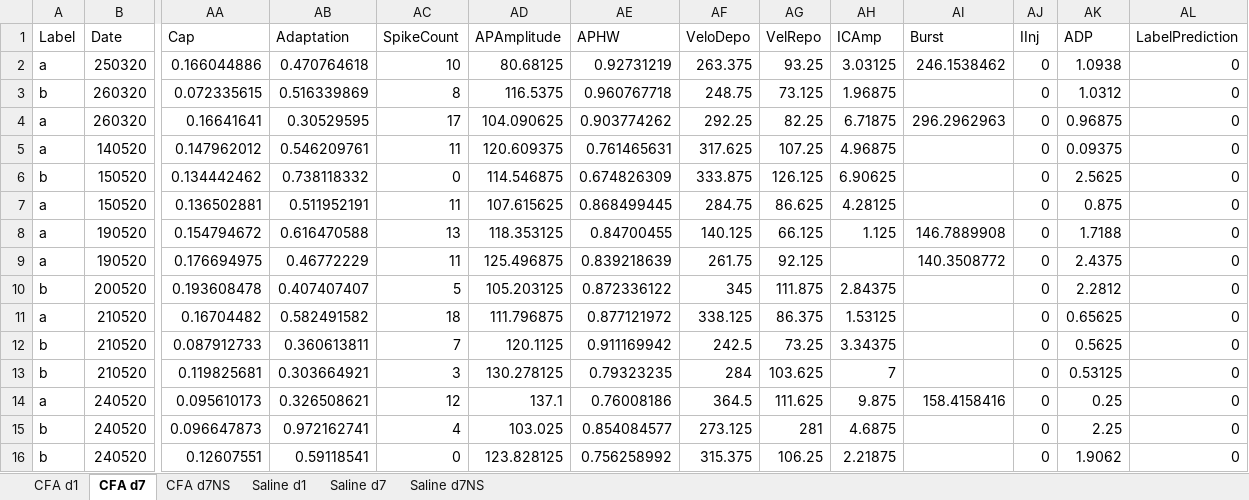
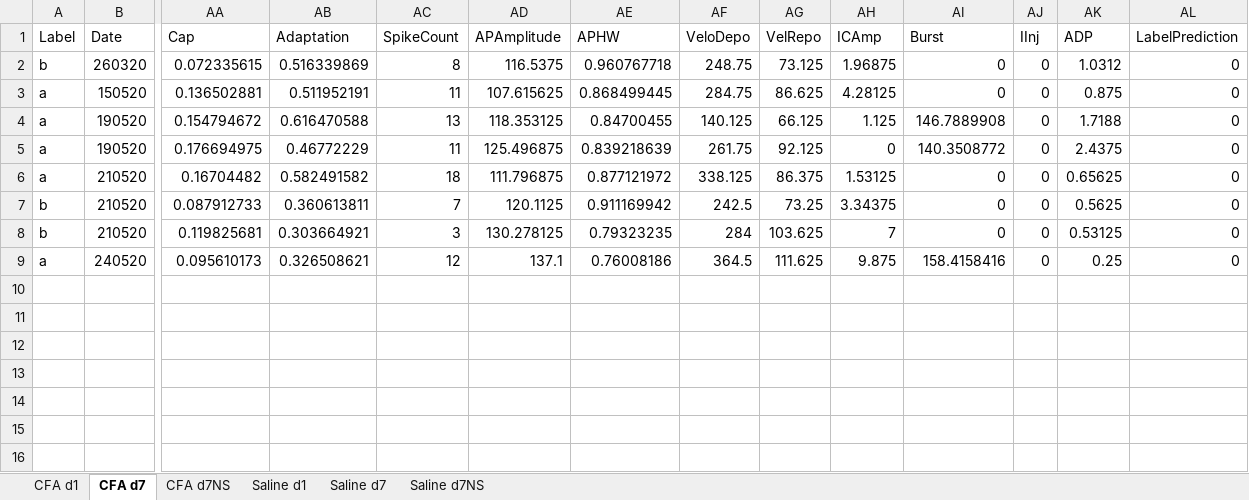
Before and after one commit to marioaacuna/gini, an Excel workbook: Data/out/Re-organization_0.xlsx, sheet CFA d7, drawn as a sheet; only a part is shown, gaps mark what is left out; values as stored, in another font and other column widths than the file's, no borders; removed rows and columns are numbered as before the commit, all else as after; rows hold the shown columns only; the diff names each change by its address in the sheet, - before the commit and + after, or states it on an @@ line.

```diff
--- a/Data/out/Re-organization_0.xlsx (sheet CFA d7)
+++ b/Data/out/Re-organization_0.xlsx (sheet CFA d7)
-row 2: a | 250320 | 0.166044886 | 0.470764618 | 10 | 80.68125 | 0.92731219 | 263.375 | 93.25 | 3.03125 | 246.1538462 | 0 | 1.0938 | 0
-AI2 (Burst): (empty)
+AI2 (Burst): 0
-row 4: a | 260320 | 0.16641641 | 0.30529595 | 17 | 104.090625 | 0.903774262 | 292.25 | 82.25 | 6.71875 | 296.2962963 | 0 | 0.96875 | 0
-row 5: a | 140520 | 0.147962012 | 0.546209761 | 11 | 120.609375 | 0.761465631 | 317.625 | 107.25 | 4.96875 |  | 0 | 0.09375 | 0
-row 6: b | 150520 | 0.134442462 | 0.738118332 | 0 | 114.546875 | 0.674826309 | 333.875 | 126.125 | 6.90625 |  | 0 | 2.5625 | 0
-AI3 (Burst): (empty)
+AI3 (Burst): 0
-AH5 (ICAmp): (empty)
+AH5 (ICAmp): 0
-row 10: b | 200520 | 0.193608478 | 0.407407407 | 5 | 105.203125 | 0.872336122 | 345 | 111.875 | 2.84375 |  | 0 | 2.2812 | 0
-AI6:AI8 (Burst): (empty)
+AI6:AI8 (Burst): 0
-row 15: b | 240520 | 0.096647873 | 0.972162741 | 4 | 103.025 | 0.854084577 | 273.125 | 281 | 4.6875 |  | 0 | 2.25 | 0
-row 16: b | 240520 | 0.12607551 | 0.59118541 | 0 | 123.828125 | 0.756258992 | 315.375 | 106.25 | 2.21875 |  | 0 | 1.9062 | 0
```
Also changed, not shown: sheet CFA d1, sheet Saline d7NS, sheet CFA d7NS, sheet Saline d7, sheet Saline d1, Data/out/Re-organization_1.xlsx, 1 other file.
